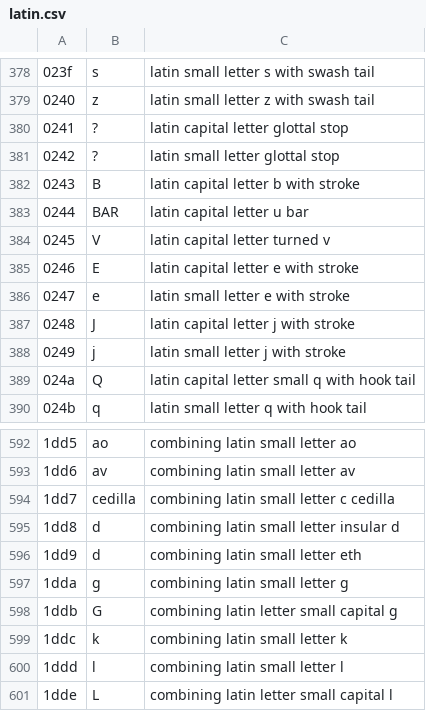
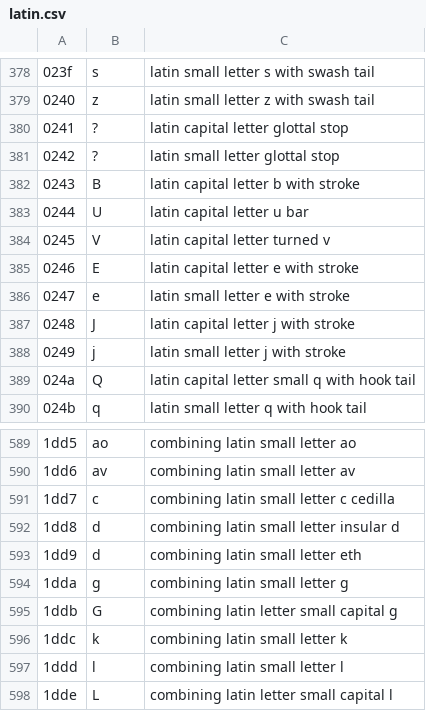
Before and after one commit to fcevado/unidecode, a CSV file: priv/unicode_data/latin.csv, drawn as a sheet; only a part is shown, gaps mark what is left out; the diff covers the shown part only.

```diff
--- a/priv/unicode_data/latin.csv
+++ b/priv/unicode_data/latin.csv
@@ -382,3 +382,3 @@
 0243;B;latin capital letter b with stroke
-0244;BAR;latin capital letter u bar
+0244;U;latin capital letter u bar
 0245;V;latin capital letter turned v
@@ -593,3 +590,3 @@
 1dd6;av;combining latin small letter av
-1dd7;cedilla;combining latin small letter c cedilla
+1dd7;c;combining latin small letter c cedilla
 1dd8;d;combining latin small letter insular d
```
Also changed, not shown: 3 removed rows and 7 edited cells elsewhere in this file, 1 other file.
